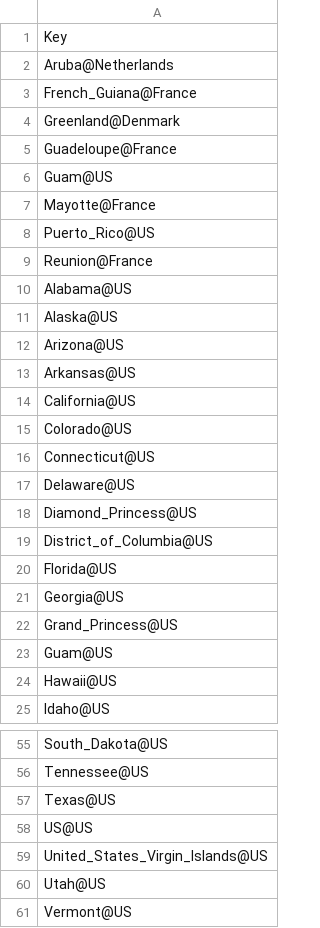
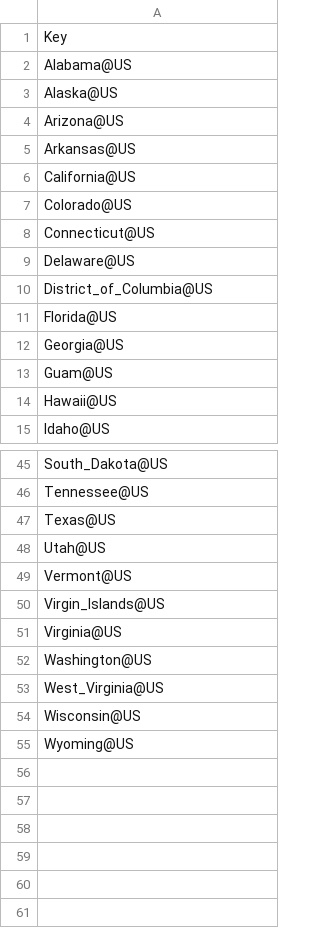
Before and after one commit to Yet-Another-Team/covid19-global-forecasting, a CSV file: manual_data/Jhu_daily_locations_needed_for_kaggle.csv, drawn as a sheet; only a part is shown, gaps mark what is left out; the shorter side is filled out with more unchanged rows.

Commit message:
calculation lethal rates based on JHU time series data

```diff
--- a/manual_data/Jhu_daily_locations_needed_for_kaggle.csv
+++ b/manual_data/Jhu_daily_locations_needed_for_kaggle.csv
@@ -1,10 +1,2 @@
 "Key"
-"Aruba@Netherlands"
-"French_Guiana@France"
-"Greenland@Denmark"
-"Guadeloupe@France"
-"Guam@US"
-"Mayotte@France"
-"Puerto_Rico@US"
-"Reunion@France"
 "Alabama@US"
@@ -17,3 +9,2 @@
 "Delaware@US"
-"Diamond_Princess@US"
 "District_of_Columbia@US"
@@ -21,3 +12,2 @@
 "Georgia@US"
-"Grand_Princess@US"
 "Guam@US"
@@ -57,4 +47,2 @@
 "Texas@US"
-"US@US"
-"United_States_Virgin_Islands@US"
 "Utah@US"
```
Also changed, not shown: 6 other files.
